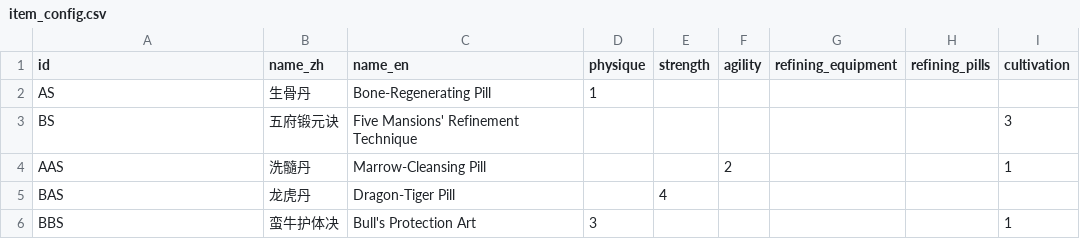
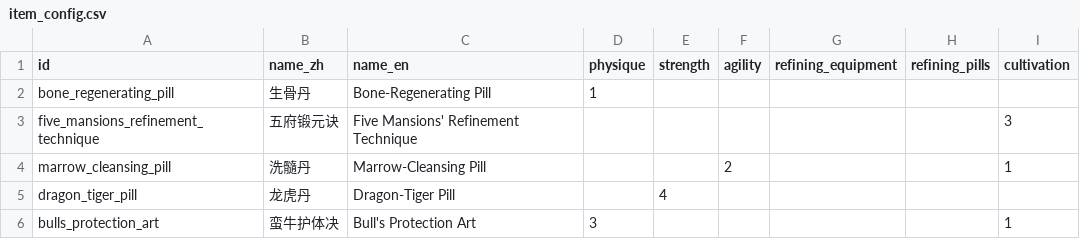
Before and after one commit to lichi1993315/ReincarnationCultivation, a CSV file: Assets/Data/item_config.csv, drawn as a sheet.

```diff
--- a/Assets/Data/item_config.csv
+++ b/Assets/Data/item_config.csv
@@ -1,6 +1,6 @@
 id,name_zh,name_en,physique,strength,agility,refining_equipment,refining_pills,cultivation
-AS,生骨丹,Bone-Regenerating Pill,1,,,,,
-BS,五府锻元诀,Five Mansions' Refinement Technique,,,,,,3
-AAS,洗髓丹,Marrow-Cleansing Pill,,,2,,,1
-BAS,龙虎丹,Dragon-Tiger Pill,,4,,,,
-BBS,蛮牛护体决,Bull's Protection Art,3,,,,,1
+bone_regenerating_pill,生骨丹,Bone-Regenerating Pill,1,,,,,
+five_mansions_refinement_technique,五府锻元诀,Five Mansions' Refinement Technique,,,,,,3
+marrow_cleansing_pill,洗髓丹,Marrow-Cleansing Pill,,,2,,,1
+dragon_tiger_pill,龙虎丹,Dragon-Tiger Pill,,4,,,,
+bulls_protection_art,蛮牛护体决,Bull's Protection Art,3,,,,,1
```
Also changed, not shown: 25 other files.
